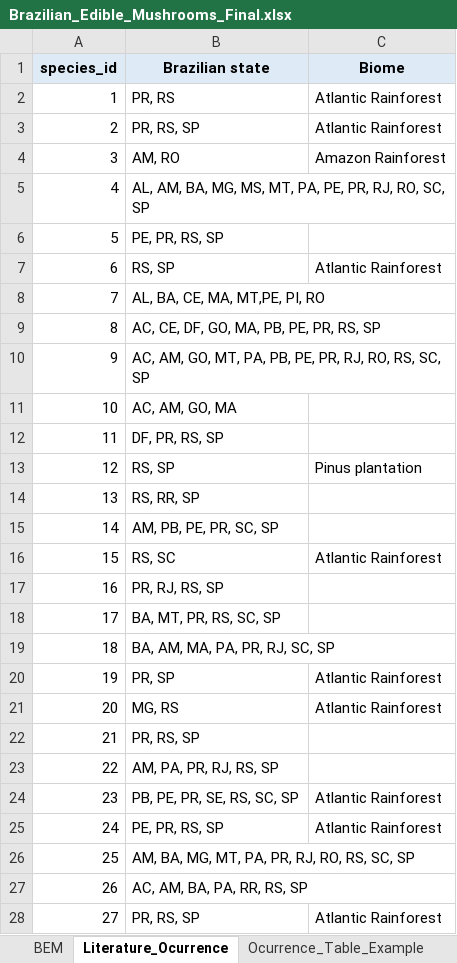
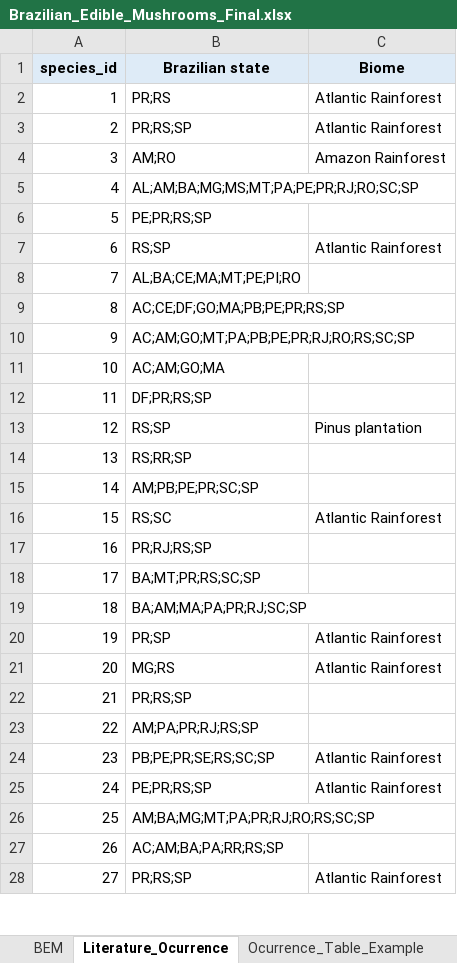
Before and after one commit to G2BC/BEM-server, an Excel workbook: support/Brazilian_Edible_Mushrooms_Final.xlsx, sheet Literature_Ocurrence, drawn as a sheet; only a part is shown; values as stored, in another font and other column widths than the file's, no borders; the diff covers the shown part only; the diff names each change by its address in the sheet, - before the commit and + after, or states it on an @@ line.

```diff
--- a/support/Brazilian_Edible_Mushrooms_Final.xlsx (sheet Literature_Ocurrence)
+++ b/support/Brazilian_Edible_Mushrooms_Final.xlsx (sheet Literature_Ocurrence)
-B2 (Brazilian state): PR, RS
+B2 (Brazilian state): PR;RS
-B3 (Brazilian state): PR, RS, SP
+B3 (Brazilian state): PR;RS;SP
-B4 (Brazilian state): AM, RO
+B4 (Brazilian state): AM;RO
-B5 (Brazilian state): AL, AM, BA, MG, MS, MT, PA, PE, PR, RJ, RO, SC, SP
+B5 (Brazilian state): AL;AM;BA;MG;MS;MT;PA;PE;PR;RJ;RO;SC;SP
-B6 (Brazilian state): PE, PR, RS, SP
+B6 (Brazilian state): PE;PR;RS;SP
-B7 (Brazilian state): RS, SP
+B7 (Brazilian state): RS;SP
-B8 (Brazilian state): AL, BA, CE, MA, MT,PE, PI, RO
+B8 (Brazilian state): AL;BA;CE;MA;MT;PE;PI;RO
-B9 (Brazilian state): AC, CE, DF, GO, MA, PB, PE, PR, RS, SP
+B9 (Brazilian state): AC;CE;DF;GO;MA;PB;PE;PR;RS;SP
-B10 (Brazilian state): AC, AM, GO, MT, PA, PB, PE, PR, RJ, RO, RS, SC, SP
+B10 (Brazilian state): AC;AM;GO;MT;PA;PB;PE;PR;RJ;RO;RS;SC;SP
-B11 (Brazilian state): AC, AM, GO, MA
+B11 (Brazilian state): AC;AM;GO;MA
-B12 (Brazilian state): DF, PR, RS, SP
+B12 (Brazilian state): DF;PR;RS;SP
-B13 (Brazilian state): RS, SP
+B13 (Brazilian state): RS;SP
-B14 (Brazilian state): RS, RR, SP
+B14 (Brazilian state): RS;RR;SP
-B15 (Brazilian state): AM, PB, PE, PR, SC, SP
+B15 (Brazilian state): AM;PB;PE;PR;SC;SP
-B16 (Brazilian state): RS, SC
+B16 (Brazilian state): RS;SC
-B17 (Brazilian state): PR, RJ, RS, SP
+B17 (Brazilian state): PR;RJ;RS;SP
-B18 (Brazilian state): BA, MT, PR, RS, SC, SP
+B18 (Brazilian state): BA;MT;PR;RS;SC;SP
-B19 (Brazilian state): BA, AM, MA, PA, PR, RJ, SC, SP
+B19 (Brazilian state): BA;AM;MA;PA;PR;RJ;SC;SP
-B20 (Brazilian state): PR, SP
+B20 (Brazilian state): PR;SP
-B21 (Brazilian state): MG, RS
+B21 (Brazilian state): MG;RS
-B22 (Brazilian state): PR, RS, SP
+B22 (Brazilian state): PR;RS;SP
-B23 (Brazilian state): AM, PA, PR, RJ, RS, SP
+B23 (Brazilian state): AM;PA;PR;RJ;RS;SP
-B24 (Brazilian state): PB, PE, PR, SE, RS, SC, SP
+B24 (Brazilian state): PB;PE;PR;SE;RS;SC;SP
-B25 (Brazilian state): PE, PR, RS, SP
+B25 (Brazilian state): PE;PR;RS;SP
-B26 (Brazilian state): AM, BA, MG, MT, PA, PR, RJ, RO, RS, SC, SP
+B26 (Brazilian state): AM;BA;MG;MT;PA;PR;RJ;RO;RS;SC;SP
-B27 (Brazilian state): AC, AM, BA, PA, RR, RS, SP
+B27 (Brazilian state): AC;AM;BA;PA;RR;RS;SP
-B28 (Brazilian state): PR, RS, SP
+B28 (Brazilian state): PR;RS;SP
```
Also changed, not shown: 1 added row and 308 edited cells elsewhere in this sheet, sheet BEM, 2 other files.
